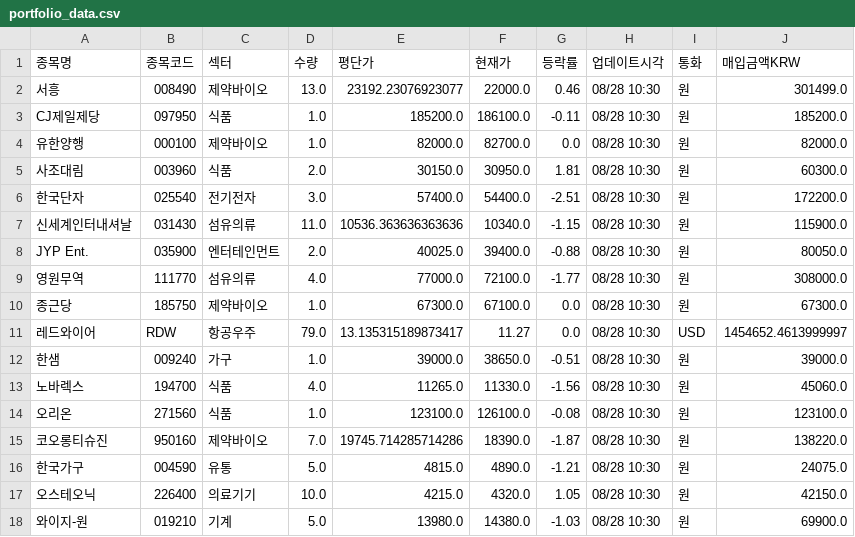
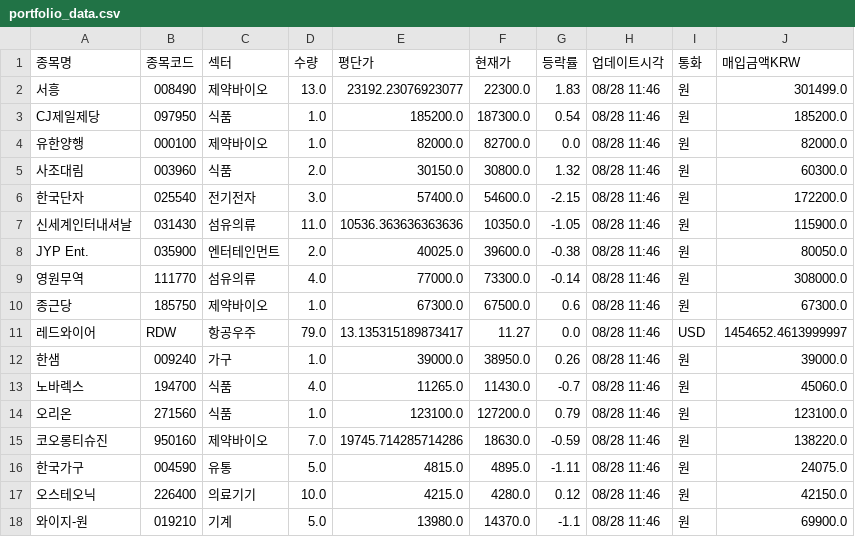
Before and after one commit to frel7022-png/Ochestration, a CSV file: portfolio_data.csv, drawn as a sheet; only a part is shown; the diff covers the shown part only.

```diff
--- a/portfolio_data.csv
+++ b/portfolio_data.csv
@@ -1,18 +1,18 @@
 종목명,종목코드,섹터,수량,평단가,현재가,등락률,업데이트시각,통화,매입금액KRW
-서흥,008490,제약바이오,13.0,23192.23076923077,22000.0,0.46,08/28 10:30,원,301499.0
-CJ제일제당,097950,식품,1.0,185200.0,186100.0,-0.11,08/28 10:30,원,185200.0
-유한양행,000100,제약바이오,1.0,82000.0,82700.0,0.0,08/28 10:30,원,82000.0
-사조대림,003960,식품,2.0,30150.0,30950.0,1.81,08/28 10:30,원,60300.0
-한국단자,025540,전기전자,3.0,57400.0,54400.0,-2.51,08/28 10:30,원,172200.0
-신세계인터내셔날,031430,섬유의류,11.0,10536.363636363636,10340.0,-1.15,08/28 10:30,원,115900.0
-JYP Ent.,035900,엔터테인먼트,2.0,40025.0,39400.0,-0.88,08/28 10:30,원,80050.0
-영원무역,111770,섬유의류,4.0,77000.0,72100.0,-1.77,08/28 10:30,원,308000.0
-종근당,185750,제약바이오,1.0,67300.0,67100.0,0.0,08/28 10:30,원,67300.0
-레드와이어,RDW,항공우주,79.0,13.135315189873417,11.27,0.0,08/28 10:30,USD,1454652.4613999997
-한샘,009240,가구,1.0,39000.0,38650.0,-0.51,08/28 10:30,원,39000.0
-노바렉스,194700,식품,4.0,11265.0,11330.0,-1.56,08/28 10:30,원,45060.0
-오리온,271560,식품,1.0,123100.0,126100.0,-0.08,08/28 10:30,원,123100.0
-코오롱티슈진,950160,제약바이오,7.0,19745.714285714286,18390.0,-1.87,08/28 10:30,원,138220.0
-한국가구,004590,유통,5.0,4815.0,4890.0,-1.21,08/28 10:30,원,24075.0
-오스테오닉,226400,의료기기,10.0,4215.0,4320.0,1.05,08/28 10:30,원,42150.0
-와이지-원,019210,기계,5.0,13980.0,14380.0,-1.03,08/28 10:30,원,69900.0
+서흥,008490,제약바이오,13.0,23192.23076923077,22300.0,1.83,08/28 11:46,원,301499.0
+CJ제일제당,097950,식품,1.0,185200.0,187300.0,0.54,08/28 11:46,원,185200.0
+유한양행,000100,제약바이오,1.0,82000.0,82700.0,0.0,08/28 11:46,원,82000.0
+사조대림,003960,식품,2.0,30150.0,30800.0,1.32,08/28 11:46,원,60300.0
+한국단자,025540,전기전자,3.0,57400.0,54600.0,-2.15,08/28 11:46,원,172200.0
+신세계인터내셔날,031430,섬유의류,11.0,10536.363636363636,10350.0,-1.05,08/28 11:46,원,115900.0
+JYP Ent.,035900,엔터테인먼트,2.0,40025.0,39600.0,-0.38,08/28 11:46,원,80050.0
+영원무역,111770,섬유의류,4.0,77000.0,73300.0,-0.14,08/28 11:46,원,308000.0
+종근당,185750,제약바이오,1.0,67300.0,67500.0,0.6,08/28 11:46,원,67300.0
+레드와이어,RDW,항공우주,79.0,13.135315189873417,11.27,0.0,08/28 11:46,USD,1454652.4613999997
+한샘,009240,가구,1.0,39000.0,38950.0,0.26,08/28 11:46,원,39000.0
+노바렉스,194700,식품,4.0,11265.0,11430.0,-0.7,08/28 11:46,원,45060.0
+오리온,271560,식품,1.0,123100.0,127200.0,0.79,08/28 11:46,원,123100.0
+코오롱티슈진,950160,제약바이오,7.0,19745.714285714286,18630.0,-0.59,08/28 11:46,원,138220.0
+한국가구,004590,유통,5.0,4815.0,4895.0,-1.11,08/28 11:46,원,24075.0
+오스테오닉,226400,의료기기,10.0,4215.0,4280.0,0.12,08/28 11:46,원,42150.0
+와이지-원,019210,기계,5.0,13980.0,14370.0,-1.1,08/28 11:46,원,69900.0
```
Also changed, not shown: 36 edited cells elsewhere in this file, asset_history.csv, sector_history.csv, 1 other file.
